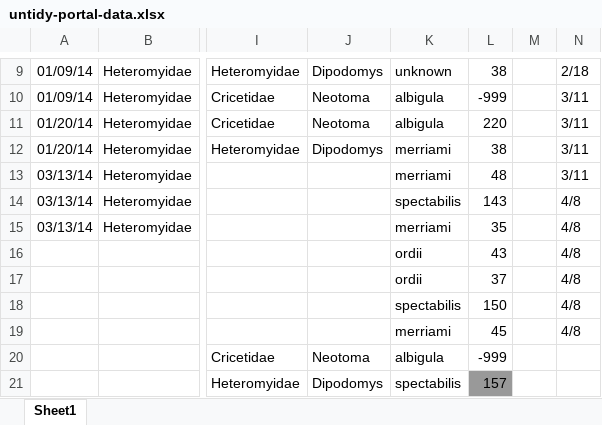
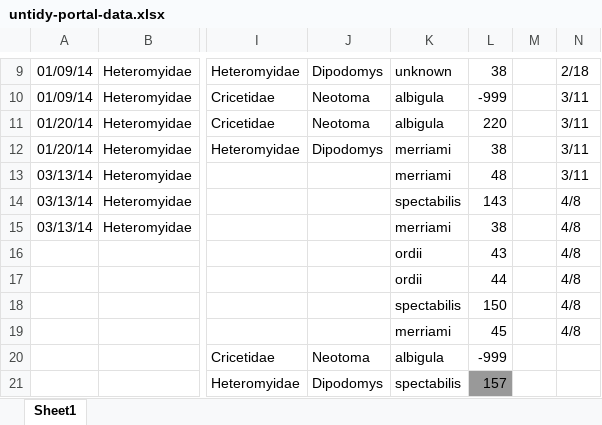
Before and after one commit to BrunaLab/LAS6292_DataManagement, an Excel workbook: static/course-materials/class-sessions/03-spreadsheets/examples/untidy-portal-data.xlsx, sheet Sheet1, drawn as a sheet; only a part is shown, gaps mark what is left out; values as stored, in another font and other column widths than the file's, no borders; the diff names each change by its address in the sheet, - before the commit and + after, or states it on an @@ line.

```diff
--- a/static/course-materials/class-sessions/03-spreadsheets/examples/untidy-portal-data.xlsx (sheet Sheet1)
+++ b/static/course-materials/class-sessions/03-spreadsheets/examples/untidy-portal-data.xlsx (sheet Sheet1)
-L15: 35
+L15: 38
-L17: 37
+L17: 44
```
Also changed, not shown: 6 other files.
